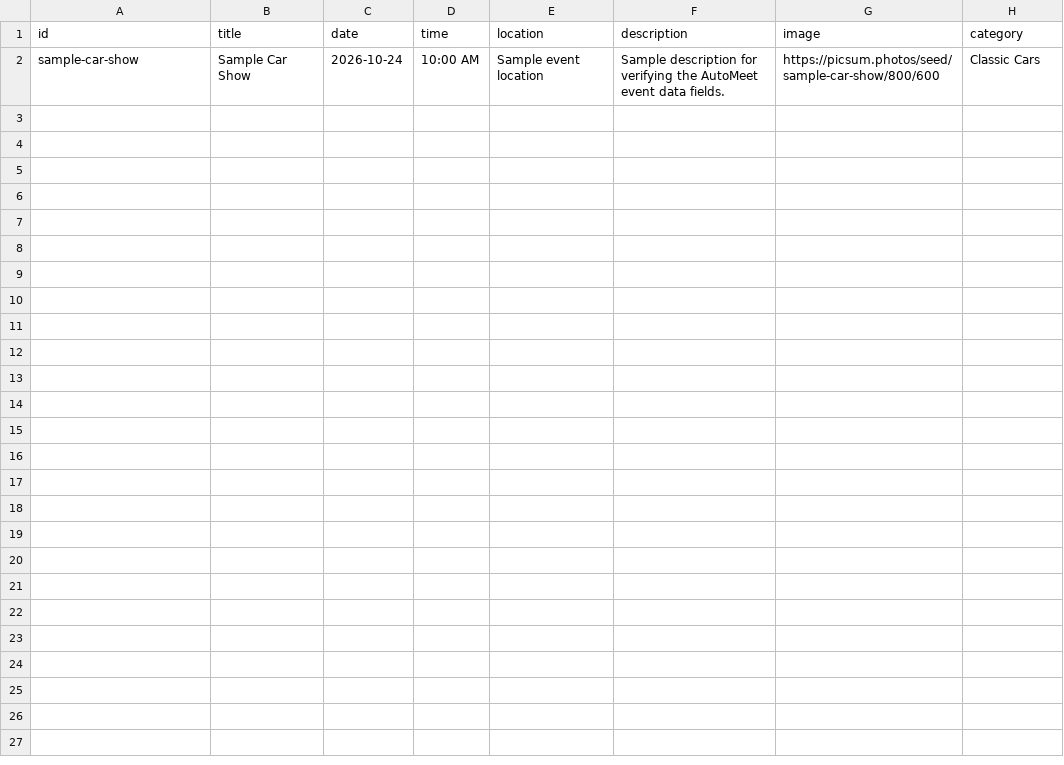
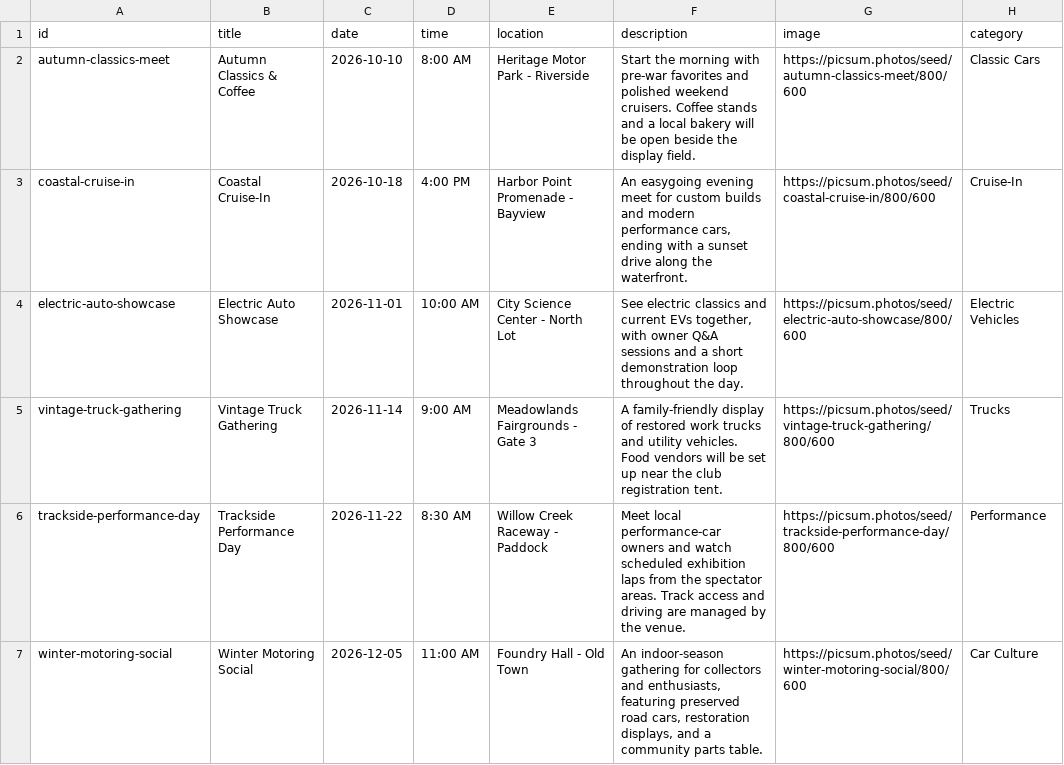
Before and after one commit to SaoudAlmajmaie/Auto-Meet, a CSV file: items-template.csv, drawn as a sheet.

Commit message:
T4: add realistic placeholder car show data

```diff
--- a/items-template.csv
+++ b/items-template.csv
@@ -1,2 +1,7 @@
 id,title,date,time,location,description,image,category
-sample-car-show,Sample Car Show,2026-10-24,10:00 AM,Sample event location,Sample description for verifying the AutoMeet event data fields.,https://picsum.photos/seed/sample-car-show/800/600,Classic Cars
+autumn-classics-meet,Autumn Classics & Coffee,2026-10-10,8:00 AM,Heritage Motor Park - Riverside,Start the morning with pre-war favorites and polished weekend cruisers. Coffee stands and a local bakery will be open beside the display field.,https://picsum.photos/seed/autumn-classics-meet/800/600,Classic Cars
+coastal-cruise-in,Coastal Cruise-In,2026-10-18,4:00 PM,Harbor Point Promenade - Bayview,"An easygoing evening meet for custom builds and modern performance cars, ending with a sunset drive along the waterfront.",https://picsum.photos/seed/coastal-cruise-in/800/600,Cruise-In
+electric-auto-showcase,Electric Auto Showcase,2026-11-01,10:00 AM,City Science Center - North Lot,"See electric classics and current EVs together, with owner Q&A sessions and a short demonstration loop throughout the day.",https://picsum.photos/seed/electric-auto-showcase/800/600,Electric Vehicles
+vintage-truck-gathering,Vintage Truck Gathering,2026-11-14,9:00 AM,Meadowlands Fairgrounds - Gate 3,A family-friendly display of restored work trucks and utility vehicles. Food vendors will be set up near the club registration tent.,https://picsum.photos/seed/vintage-truck-gathering/800/600,Trucks
+trackside-performance-day,Trackside Performance Day,2026-11-22,8:30 AM,Willow Creek Raceway - Paddock,Meet local performance-car owners and watch scheduled exhibition laps from the spectator areas. Track access and driving are managed by the venue.,https://picsum.photos/seed/trackside-performance-day/800/600,Performance
+winter-motoring-social,Winter Motoring Social,2026-12-05,11:00 AM,Foundry Hall - Old Town,"An indoor-season gathering for collectors and enthusiasts, featuring preserved road cars, restoration displays, and a community parts table.",https://picsum.photos/seed/winter-motoring-social/800/600,Car Culture
```
Also changed, not shown: 1 other file.
